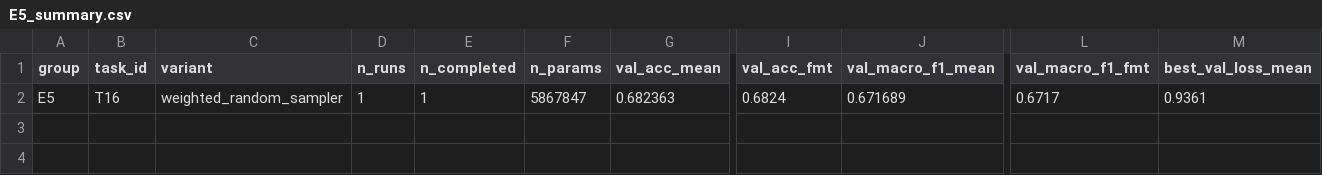
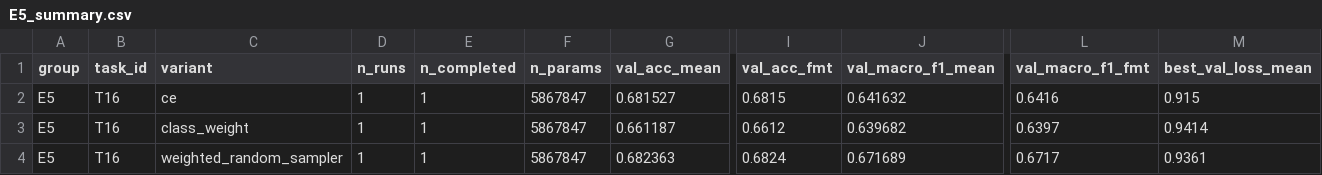
Before and after one commit to lpnHai2005/DeepLearning_Group, a CSV file: BTL02/report/tables/E5_summary.csv, drawn as a sheet; only a part is shown, gaps mark what is left out; rows hold the shown columns only; the diff names each change by its address in the sheet, - before the commit and + after, or states it on an @@ line.

```diff
--- a/BTL02/report/tables/E5_summary.csv
+++ b/BTL02/report/tables/E5_summary.csv
+row 2: E5 | T16 | ce | 1 | 1 | 5867847 | 0.681527 | 0.6815 | 0.641632 | 0.6416 | 0.915
+row 3: E5 | T16 | class_weight | 1 | 1 | 5867847 | 0.661187 | 0.6612 | 0.639682 | 0.6397 | 0.9414
```
Also changed, not shown: BTL02/report/tables/summary_all.csv, 6 other files.
